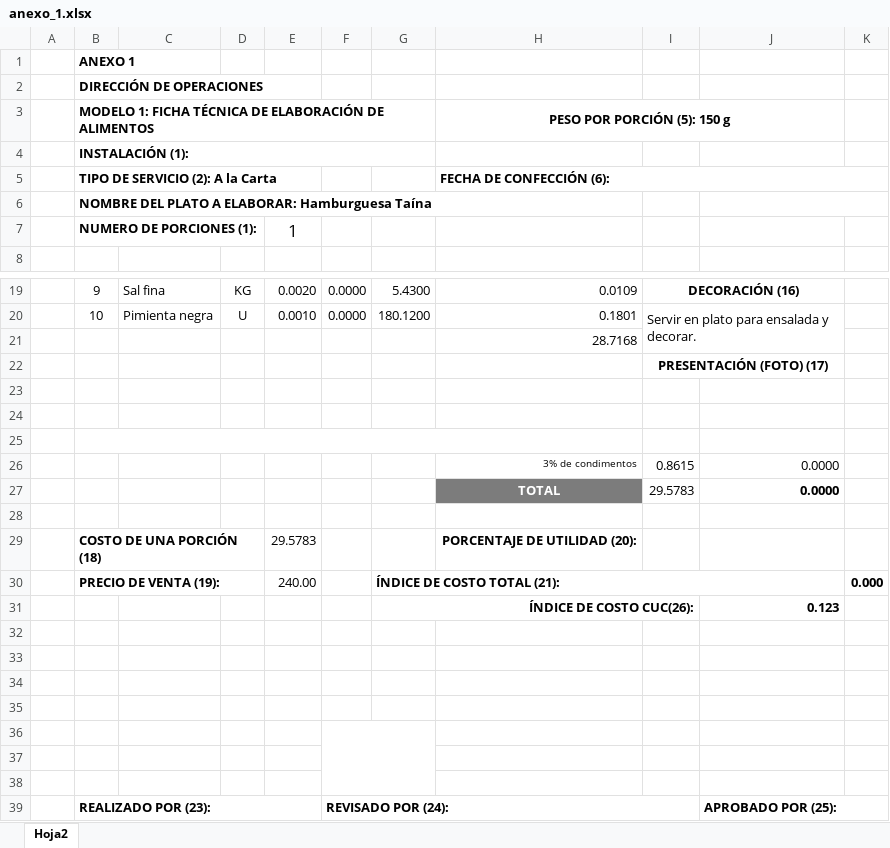
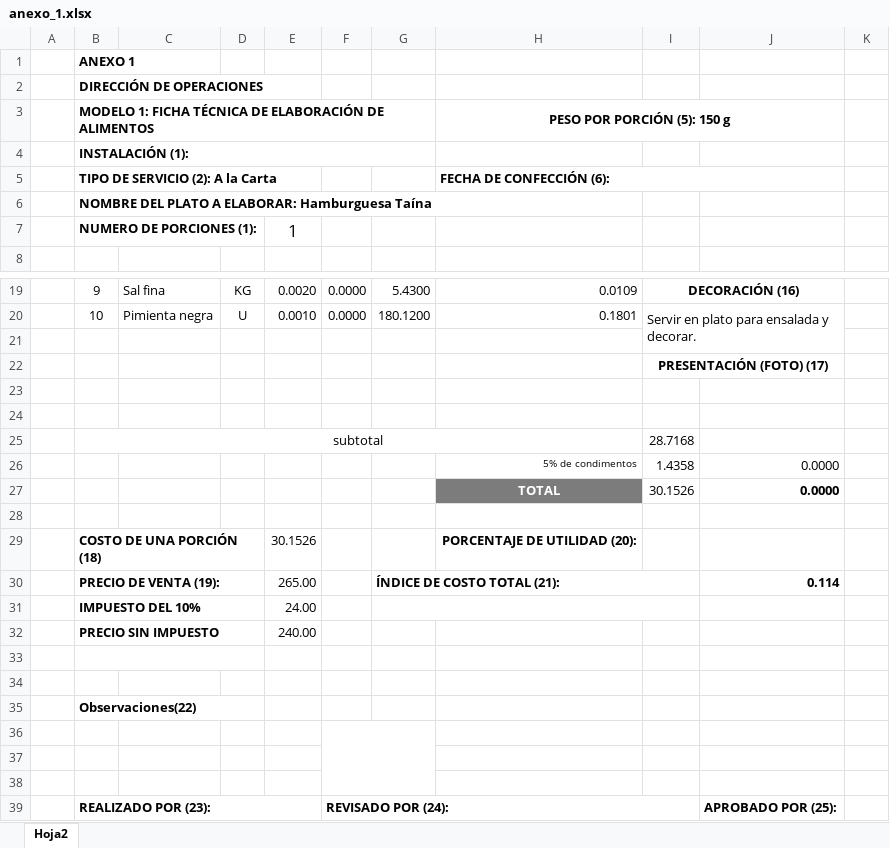
Before and after one commit to Daniel1976-cyber/calculador-de-costo-usd, an Excel workbook: anexo_1.xlsx, sheet Hoja2, drawn as a sheet; only a part is shown, gaps mark what is left out; values as stored, in another font and other column widths than the file's, no borders; removed rows and columns are numbered as before the commit, all else as after; the diff names each change by its address in the sheet, - before the commit and + after, or states it on an @@ line.

```diff
--- a/anexo_1.xlsx (sheet Hoja2)
+++ b/anexo_1.xlsx (sheet Hoja2)
-H5:K5 merged
+H5:J5 merged
-J6:K6 merged
-H21: 28.7168
+H21: (empty)
+row 25:  | subtotal |  |  |  |  |  |  | 28.7168
+row 26:  |  |  |  |  |  |  | 5% de condimentos | 1.4358 | 0.0000
+row 27:  |  |  |  |  |  |  | TOTAL | 30.1526 | 0.0000
-B25:H25 merged
-row 26:  |  |  |  |  |  |  | 3% de condimentos | 0.8615 | 0.0000
-row 27:  |  |  |  |  |  |  | TOTAL | 29.5783 | 0.0000
-row 28: (empty)
-E29: 29.5783
+E29: 30.1526
-row 30:  | PRECIO DE VENTA (19): |  |  | 240.00 |  | ÍNDICE DE COSTO TOTAL (21): |  |  |  | 0.000
-row 31:  |  |  |  |  |  | ÍNDICE DE COSTO CUC(26): |  |  | 0.123
+row 30:  | PRECIO DE VENTA (19): |  |  | 265.00 |  | ÍNDICE DE COSTO TOTAL (21): |  |  | 0.114
+row 31:  | IMPUESTO DEL 10% |  |  | 24.00
+row 32:  | PRECIO SIN IMPUESTO |  |  | 240.00
+B33:D33 merged
-B35: (empty)
+B35: Observaciones(22)
+B35:D35 merged
-row 35: (empty)
-J39:K39 merged
```
Also changed, not shown: 3 other files.
